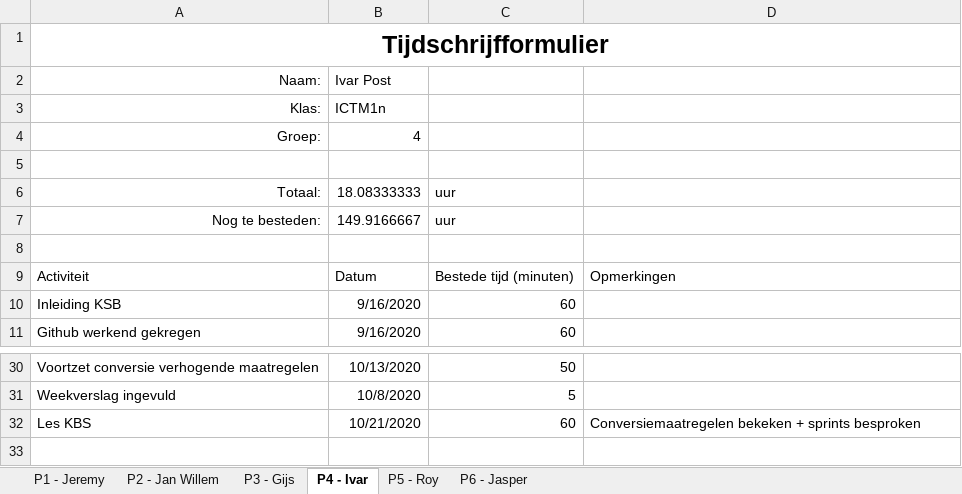
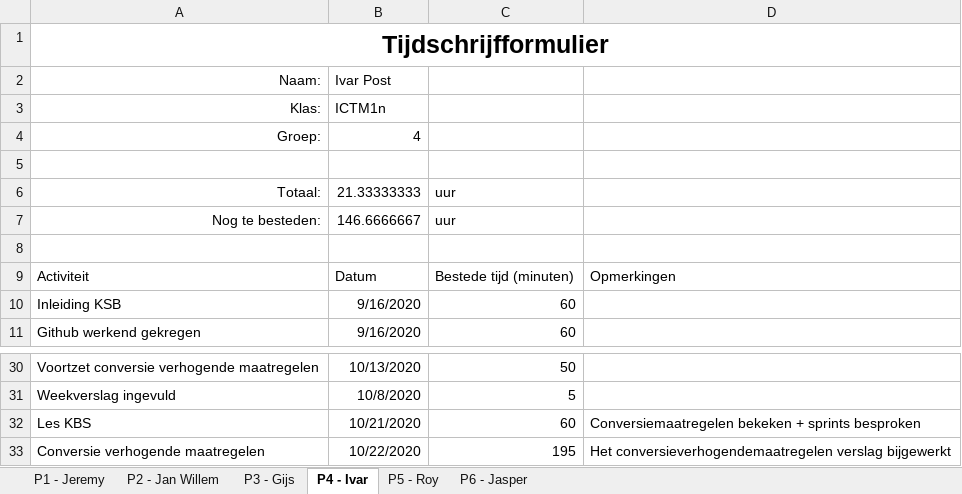
Before and after one commit to thesmallwan123/NerdyGadgets, an Excel workbook: Documenten/Tijdschriftformulier.xlsx, sheet P4 - Ivar, drawn as a sheet; only a part is shown, gaps mark what is left out; values as stored, in another font and other column widths than the file's, no borders; table styles not drawn; the diff names each change by its address in the sheet, - before the commit and + after, or states it on an @@ line.

Commit message:
Tijdschift formulier bijgewerkt

```diff
--- a/Documenten/Tijdschriftformulier.xlsx (sheet P4 - Ivar)
+++ b/Documenten/Tijdschriftformulier.xlsx (sheet P4 - Ivar)
-B6 (Ivar Post): 18.08333333
+B6 (Ivar Post): 21.33333333
-B7 (Ivar Post): 149.9166667
+B7 (Ivar Post): 146.6666667
+row 33: Conversie verhogende maatregelen | 10/22/2020 | 195 | Het conversieverhogendemaatregelen verslag bijgewerkt
```
Also changed, not shown: sheet P5 - Roy, sheet P2 - Jan Willem, sheet P6 - Jasper.
